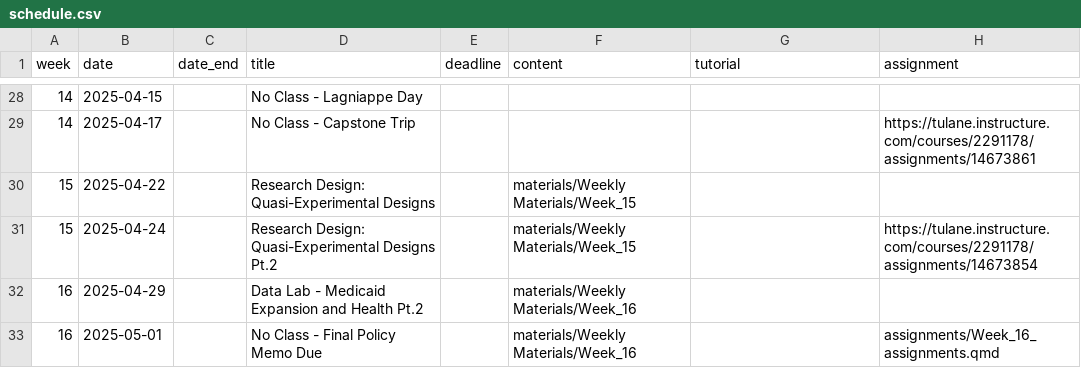
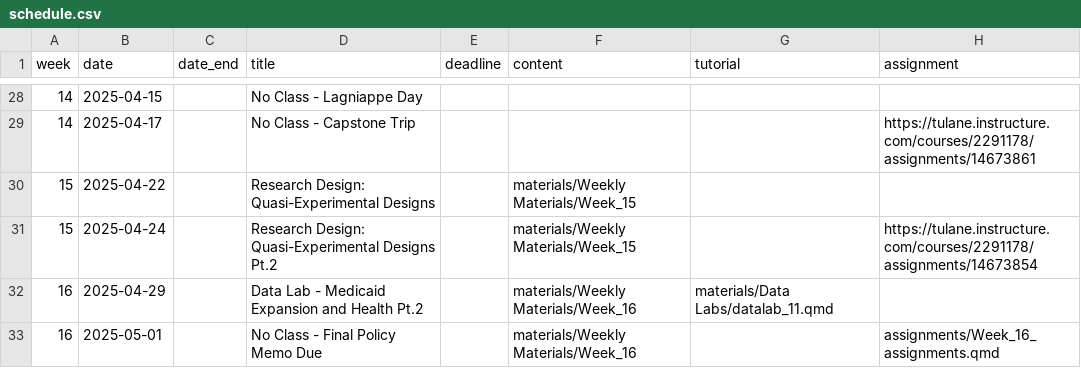
Before and after one commit to k-callison/hpam7660-sp24, a CSV file: data/schedule.csv, drawn as a sheet; only a part is shown, gaps mark what is left out.

Commit message:
Added Data Lab 11

```diff
--- a/data/schedule.csv
+++ b/data/schedule.csv
@@ -31,3 +31,3 @@ week,date,date_end,title,deadline,content,tutorial,assignment
 15,2025-04-24,,Research Design: Quasi-Experimental Designs Pt.2,,"materials/Weekly Materials/Week_15",,"https://tulane.instructure.com/courses/2291178/assignments/14673854"
-16,2025-04-29,,Data Lab - Medicaid Expansion and Health Pt.2,,"materials/Weekly Materials/Week_16",,
+16,2025-04-29,,Data Lab - Medicaid Expansion and Health Pt.2,,"materials/Weekly Materials/Week_16","materials/Data Labs/datalab_11.qmd",
 16,2025-05-01,,No Class - Final Policy Memo Due,,"materials/Weekly Materials/Week_16",,"assignments/Week_16_assignments.qmd"
```
Also changed, not shown: 8 other files.
